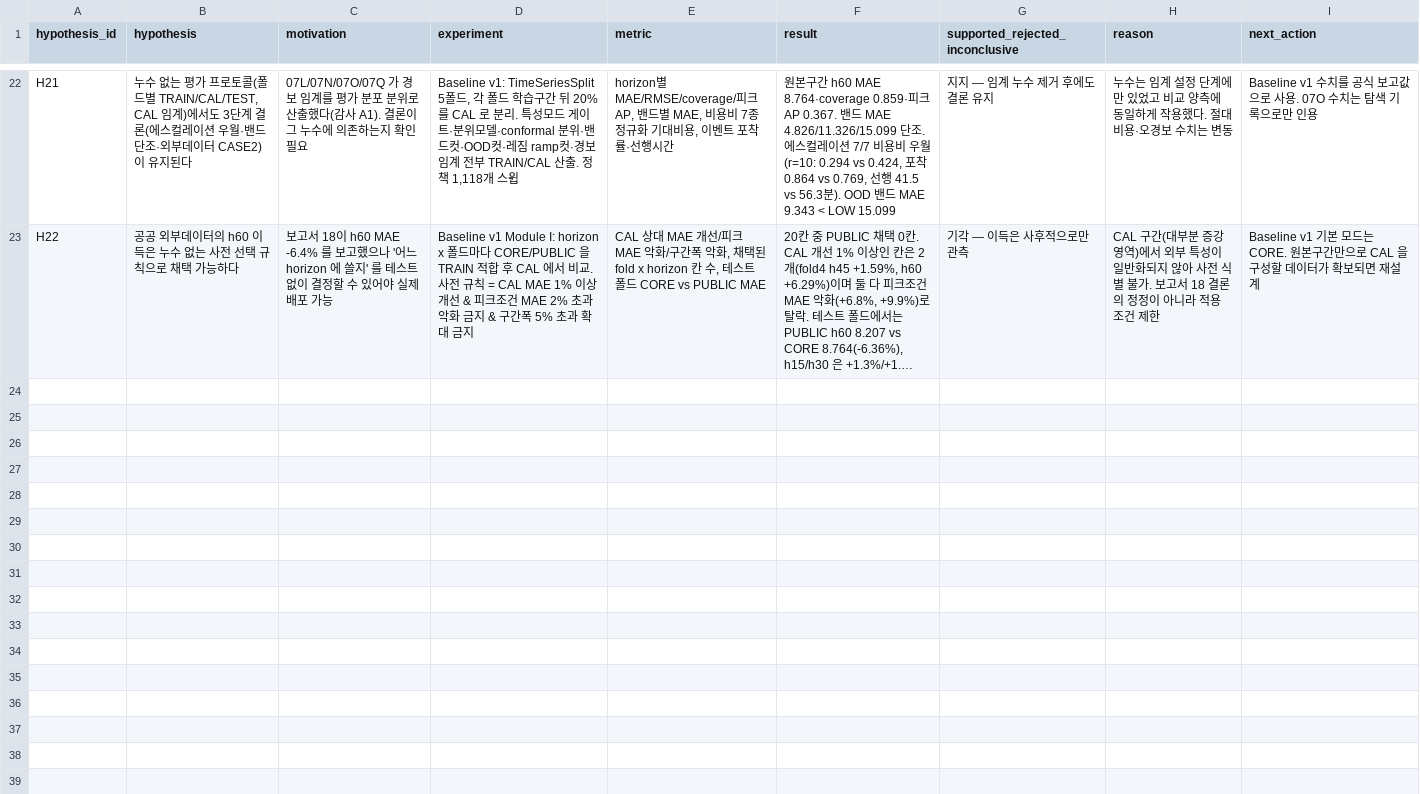
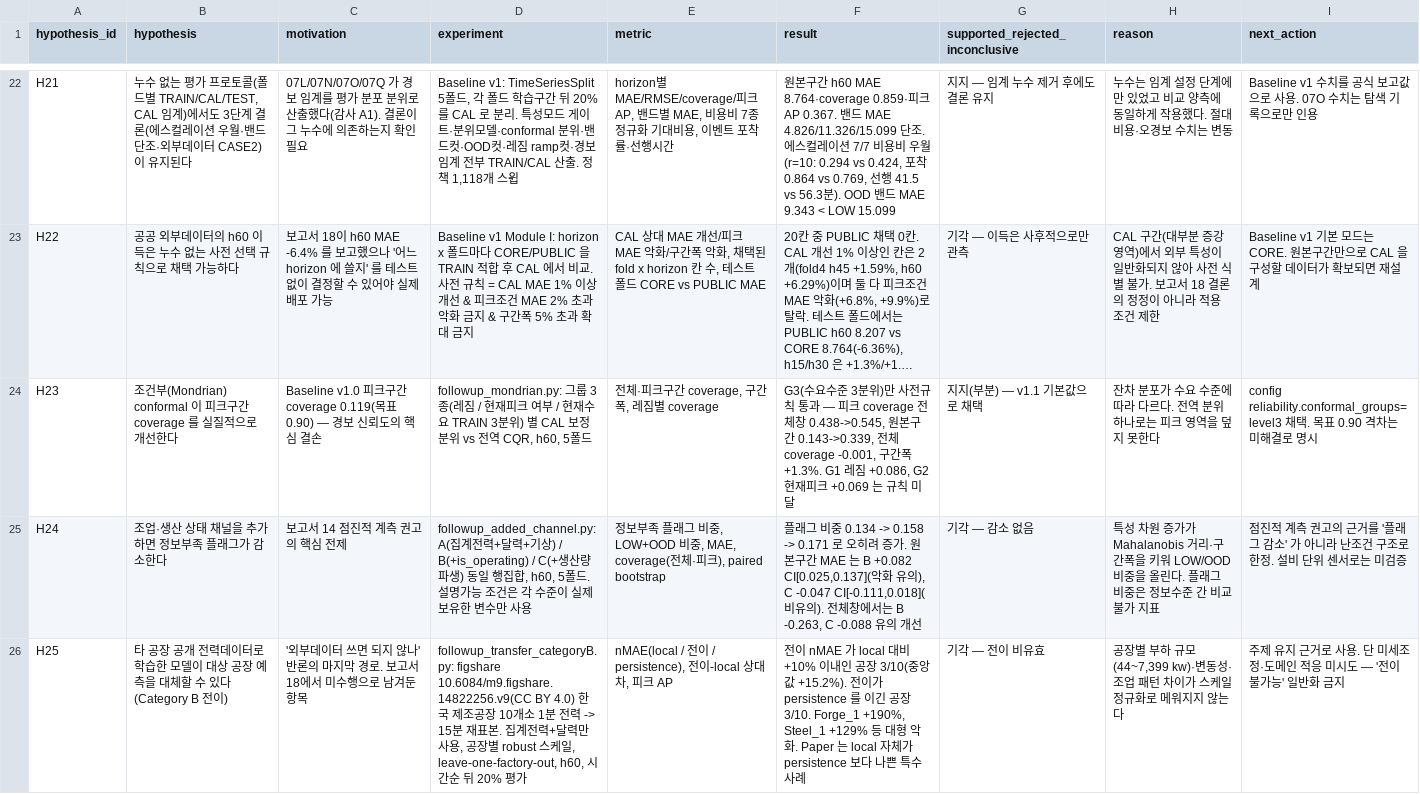
Before and after one commit to seokchu/2026_-, a CSV file: analysis/state/hypothesis_ledger.csv, drawn as a sheet; only a part is shown, gaps mark what is left out; long unchanged cells end in …; the diff names each change by its address in the sheet, - before the commit and + after, or states it on an @@ line.

```diff
--- a/analysis/state/hypothesis_ledger.csv
+++ b/analysis/state/hypothesis_ledger.csv
+row 24: H23 | 조건부(Mondrian) conformal 이 피크구간 coverage 를 실질적으로 개선한다 | Baseline v1.0 피크구간 coverage 0.119(목표 0.90) — 경보 신뢰도의 핵심 결손 | followup_mondrian.py: 그룹 3종(레짐 / 현재피크 여부 / 현재수요 TRAIN 3분위) 별 CAL 보정분위 vs 전역 CQR, h60, 5폴드 | 전체·피크구간 coverage, 구간폭, 레짐별 coverage | G3(수요수준 3분위)만 사전규칙 통과 — 피크 coverage 전체창 0.438->0.545, 원본구간 0.143->0.339, 전체 coverage -0.001, 구간폭 +1.3%. G1 레짐 +0.086, G2 현재피크 +0.069 는 규칙 미달 | 지지(부분) — v1.1 기본값으로 채택 | 잔차 분포가 수요 수준에 따라 다르다. 전역 분위 하나로는 피크 영역을 덮지 못한다 | config reliability.conformal_groups=level3 채택. 목표 0.90 격차는 미해결로 명시
+row 25: H24 | 조업·생산 상태 채널을 추가하면 정보부족 플래그가 감소한다 | 보고서 14 점진적 계측 권고의 핵심 전제 | followup_added_channel.py: A(집계전력+달력+기상) / B(+is_operating) / C(+생산량 파생) 동일 행집합, h60, 5폴드. 설명가능 조건은 각 수준이 실제 보유한 변수만 사용 | 정보부족 플래그 비중, LOW+OOD 비중, MAE, coverage(전체·피크), paired bootstrap | 플래그 비중 0.134 -> 0.158 -> 0.171 로 오히려 증가. 원본구간 MAE 는 B +0.082 CI[0.025,0.137](악화 유의), C -0.047 CI[-0.111,0.018](비유의). 전체창에서는 B -0.263, C -0.088 유의 개선 | 기각 — 감소 없음 | 특성 차원 증가가 Mahalanobis 거리·구간폭을 키워 LOW/OOD 비중을 올린다. 플래그 비중은 정보수준 간 비교 불가 지표 | 점진적 계측 권고의 근거를 '플래그 감소' 가 아니라 난조건 구조로 한정. 설비 단위 센서로는 미검증
+row 26: H25 | 타 공장 공개 전력데이터로 학습한 모델이 대상 공장 예측을 대체할 수 있다(Category B 전이) | '외부데이터 쓰면 되지 않나' 반론의 마지막 경로. 보고서 18에서 미수행으로 남겨둔 항목 | followup_transfer_categoryB.py: figshare 10.6084/m9.figshare.14822256.v9(CC BY 4.0) 한국 제조공장 10개소 1분 전력 -> 15분 재표본. 집계전력+달력만 사용, 공장별 robust 스케일, leave-one-factory-out, h60, 시간순 뒤 20% 평가 | nMAE(local / 전이 / persistence), 전이-local 상대차, 피크 AP | 전이 nMAE 가 local 대비 +10% 이내인 공장 3/10(중앙값 +15.2%). 전이가 persistence 를 이긴 공장 3/10. Forge_1 +190%, Steel_1 +129% 등 대형 악화. Paper 는 local 자체가 persistence 보다 나쁜 특수 사례 | 기각 — 전이 비유효 | 공장별 부하 규모(44~7,399 kw)·변동성·조업 패턴 차이가 스케일 정규화로 메워지지 않는다 | 주제 유지 근거로 사용. 단 미세조정·도메인 적응 미시도 — '전이 불가능' 일반화 금지
```
Also changed, not shown: analysis/state/evidence_registry.csv, analysis/tables/23_baseline_cost_lead_pareto.csv, 40 other files.
